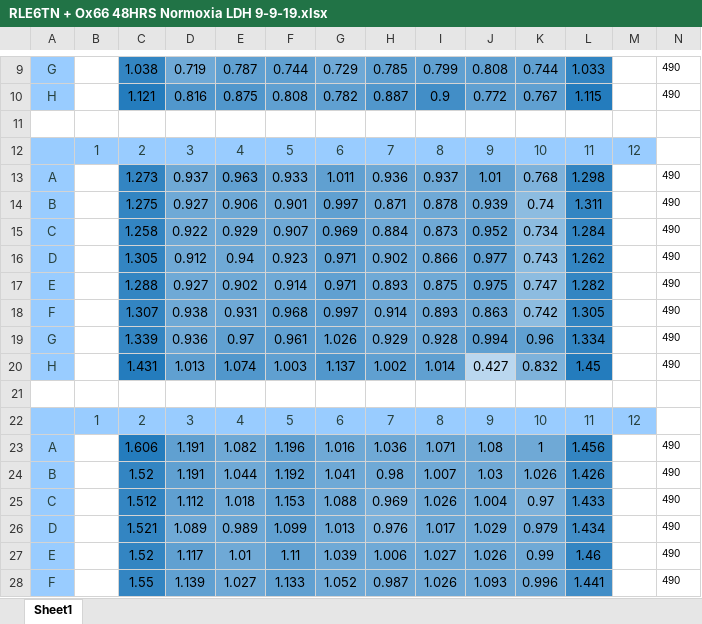
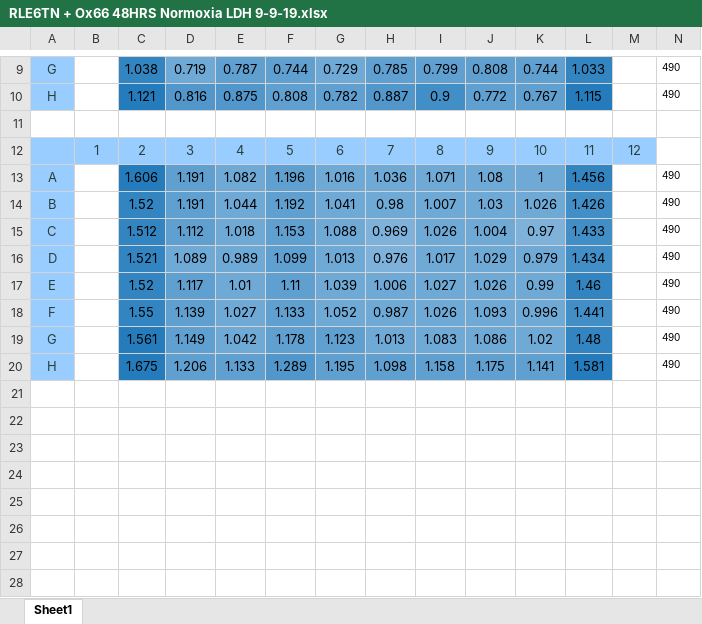
Before and after one commit to adabi/dep_oxygen_data, an Excel workbook: Data/LDH/LDH 9-9-19/RLE6TN + Ox66 48HRS Normoxia LDH 9-9-19.xlsx, sheet Sheet1, drawn as a sheet; only a part is shown, gaps mark what is left out; the shorter side is filled out with more unchanged rows; values as stored, in another font and other column widths than the file's, no borders; the diff names each change by its address in the sheet, - before the commit and + after, or states it on an @@ line.

Commit message:
Data Changes

```diff
--- a/Data/LDH/LDH 9-9-19/RLE6TN + Ox66 48HRS Normoxia LDH 9-9-19.xlsx (sheet Sheet1)
+++ b/Data/LDH/LDH 9-9-19/RLE6TN + Ox66 48HRS Normoxia LDH 9-9-19.xlsx (sheet Sheet1)
-row 13: A |  | 1.273 | 0.937 | 0.963 | 0.933 | 1.011 | 0.936 | 0.937 | 1.01 | 0.768 | 1.298 |  | 490
-row 14: B |  | 1.275 | 0.927 | 0.906 | 0.901 | 0.997 | 0.871 | 0.878 | 0.939 | 0.74 | 1.311 |  | 490
-row 15: C |  | 1.258 | 0.922 | 0.929 | 0.907 | 0.969 | 0.884 | 0.873 | 0.952 | 0.734 | 1.284 |  | 490
-row 16: D |  | 1.305 | 0.912 | 0.94 | 0.923 | 0.971 | 0.902 | 0.866 | 0.977 | 0.743 | 1.262 |  | 490
-row 17: E |  | 1.288 | 0.927 | 0.902 | 0.914 | 0.971 | 0.893 | 0.875 | 0.975 | 0.747 | 1.282 |  | 490
-row 18: F |  | 1.307 | 0.938 | 0.931 | 0.968 | 0.997 | 0.914 | 0.893 | 0.863 | 0.742 | 1.305 |  | 490
-row 19: G |  | 1.339 | 0.936 | 0.97 | 0.961 | 1.026 | 0.929 | 0.928 | 0.994 | 0.96 | 1.334 |  | 490
-row 20: H |  | 1.431 | 1.013 | 1.074 | 1.003 | 1.137 | 1.002 | 1.014 | 0.427 | 0.832 | 1.45 |  | 490
-row 21: (empty)
-row 22:  | 1 | 2 | 3 | 4 | 5 | 6 | 7 | 8 | 9 | 10 | 11 | 12
```
Also changed, not shown: 3 other files.
